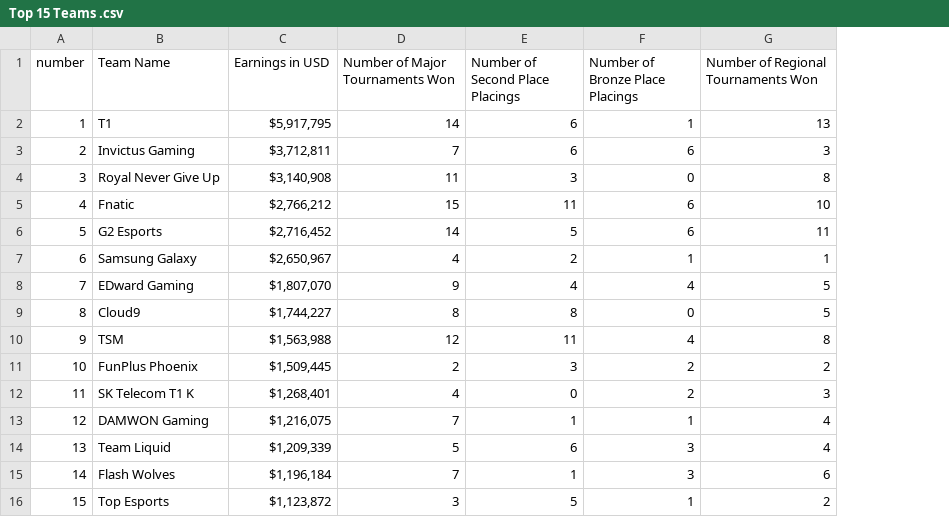
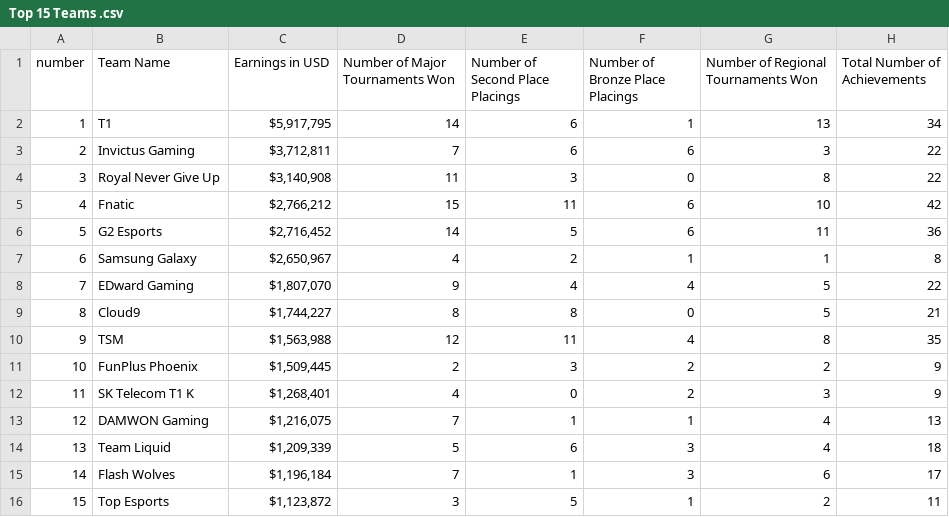
Before and after one commit to AlexL1410/3179, a CSV file: Top 15 Teams .csv, drawn as a sheet; the diff names each change by its address in the sheet, - before the commit and + after, or states it on an @@ line.

Commit message:
Add files via upload

```diff
--- a/Top 15 Teams .csv
+++ b/Top 15 Teams .csv
+column H (Total Number of Achievements), rows 2-16: 34 | 22 | 22 | 42 | 36 | 8 | 22 | 21 | 35 | 9 | 9 | 13 | 18 | 17 | 11
```
